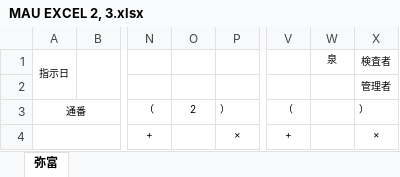
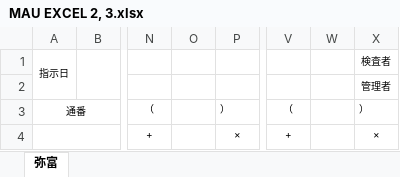
Before and after one commit to LeNhaAnticodon/Excel-3BC-toriai-3BC-EXCEl, an Excel workbook: src/main/resources/com/lenha/excel_3bc_toriai/sampleFiles/MAU EXCEL 2, 3.xlsx, sheet 弥富, drawn as a sheet; only a part is shown, gaps mark what is left out; values as stored, in another font and other column widths than the file's, no borders; charts and pictures not drawn; the diff names each change by its address in the sheet, - before the commit and + after, or states it on an @@ line.

```diff
--- a/src/main/resources/com/lenha/excel_3bc_toriai/sampleFiles/MAU EXCEL 2, 3.xlsx (sheet 弥富)
+++ b/src/main/resources/com/lenha/excel_3bc_toriai/sampleFiles/MAU EXCEL 2, 3.xlsx (sheet 弥富)
-W1: 泉
+W1: (empty)
-O3: 2
+O3: (empty)
```
Also changed, not shown: charts or pictures, 1 other file.
